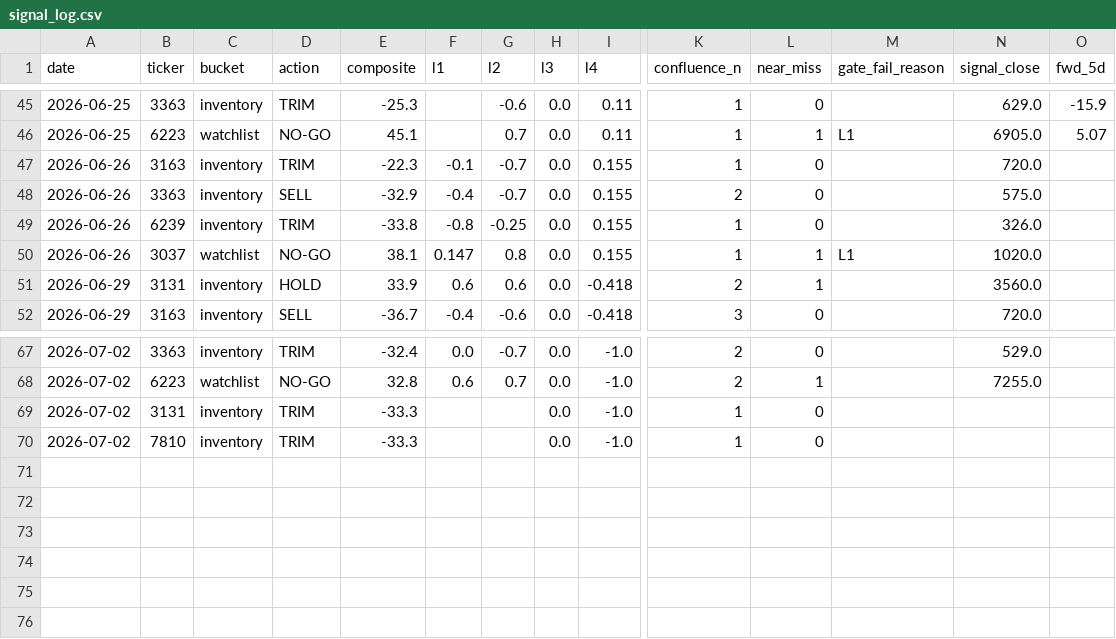
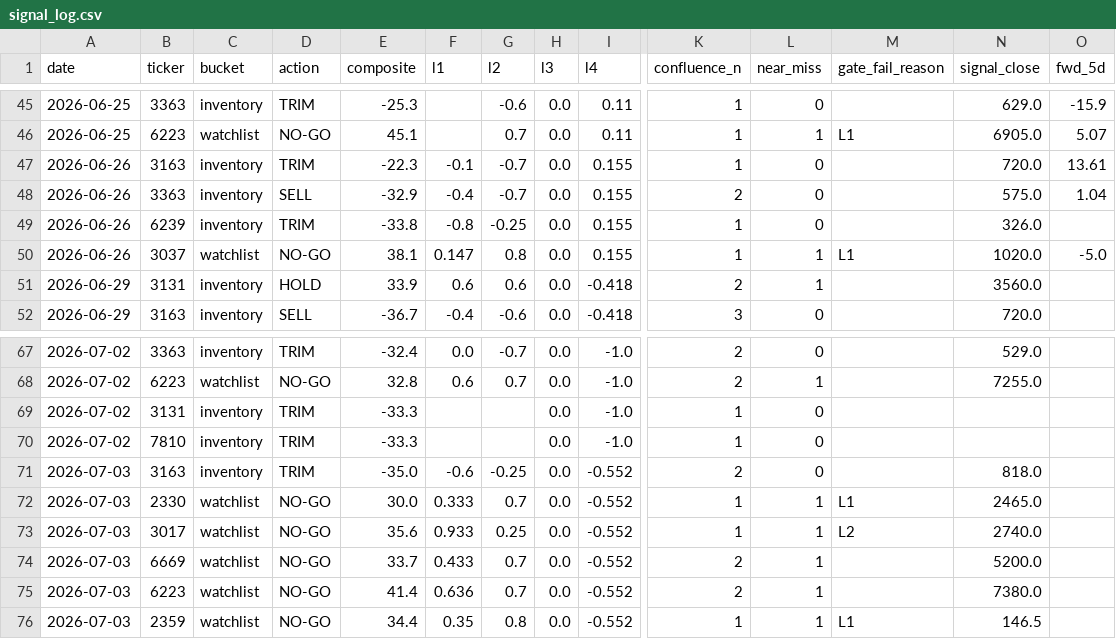
Before and after one commit to freshshine1/twse-dashboard, a CSV file: processed/signal_log.csv, drawn as a sheet; only a part is shown, gaps mark what is left out; rows hold the shown columns only; the diff covers the shown part only; the diff names each change by its address in the sheet, - before the commit and + after, or states it on an @@ line.

```diff
--- a/processed/signal_log.csv
+++ b/processed/signal_log.csv
-O47 (fwd_5d): (empty)
+O47 (fwd_5d): 13.61
-O48 (fwd_5d): (empty)
+O48 (fwd_5d): 1.04
-O50 (fwd_5d): (empty)
+O50 (fwd_5d): -5.0
+row 71: 2026-07-03 | 3163 | inventory | TRIM | -35.0 | -0.6 | -0.25 | 0.0 | -0.552 | 2 | 0 |  | 818.0
+row 72: 2026-07-03 | 2330 | watchlist | NO-GO | 30.0 | 0.333 | 0.7 | 0.0 | -0.552 | 1 | 1 | L1 | 2465.0
+row 73: 2026-07-03 | 3017 | watchlist | NO-GO | 35.6 | 0.933 | 0.25 | 0.0 | -0.552 | 1 | 1 | L2 | 2740.0
+row 74: 2026-07-03 | 6669 | watchlist | NO-GO | 33.7 | 0.433 | 0.7 | 0.0 | -0.552 | 2 | 1 |  | 5200.0
+row 75: 2026-07-03 | 6223 | watchlist | NO-GO | 41.4 | 0.636 | 0.7 | 0.0 | -0.552 | 2 | 1 |  | 7380.0
+row 76: 2026-07-03 | 2359 | watchlist | NO-GO | 34.4 | 0.35 | 0.8 | 0.0 | -0.552 | 1 | 1 | L1 | 146.5
```
Also changed, not shown: 11 edited cells elsewhere in this file, processed/verdict_log.csv, 5 other files.
